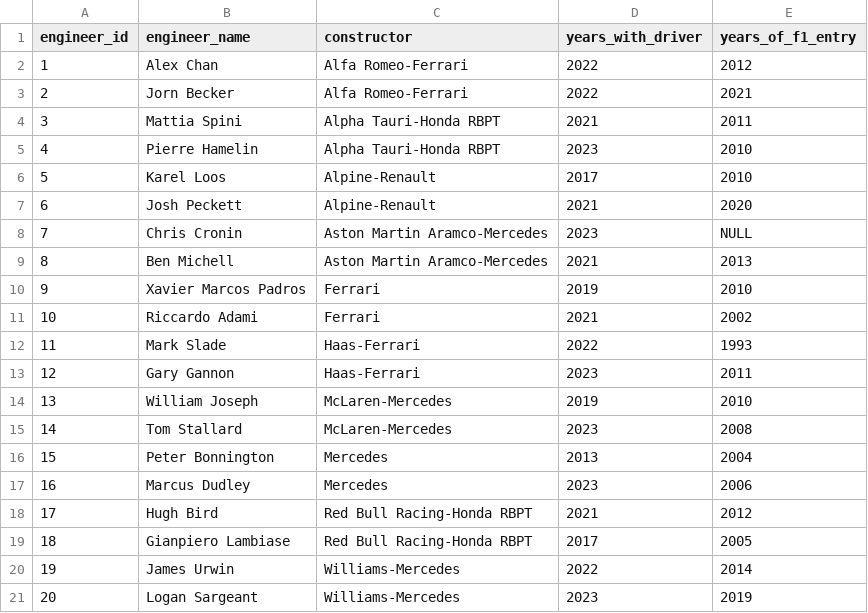
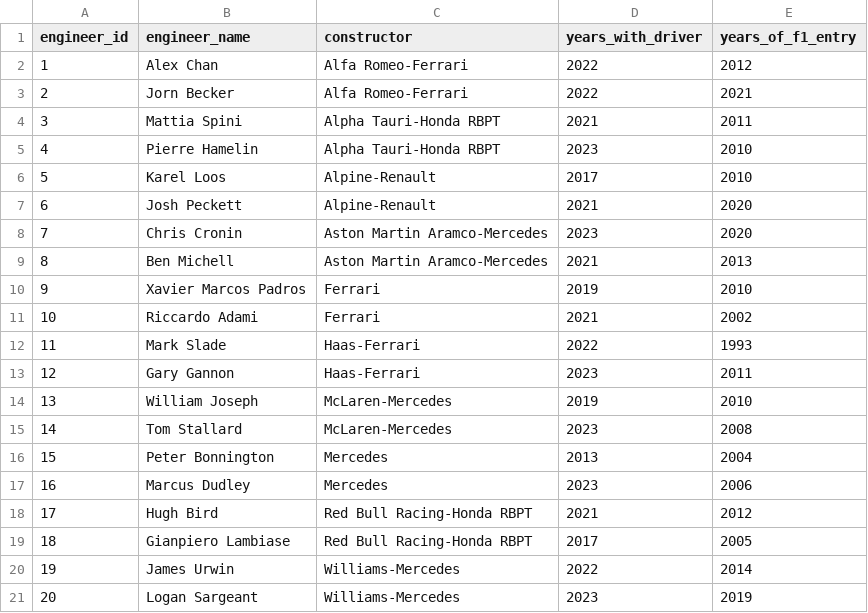
Before and after one commit to javsort/Databases_CW, a CSV file: src/csv_files/race_engineers.csv, drawn as a sheet.

```diff
--- a/src/csv_files/race_engineers.csv
+++ b/src/csv_files/race_engineers.csv
@@ -7,3 +7,3 @@ engineer_id,engineer_name,constructor,years_with_driver,years_of_f1_entry
 6,Josh Peckett,Alpine-Renault,2021,2020
-7,Chris Cronin,Aston Martin Aramco-Mercedes,2023,NULL
+7,Chris Cronin,Aston Martin Aramco-Mercedes,2023,2020
 8,Ben Michell,Aston Martin Aramco-Mercedes,2021,2013
```
Also changed, not shown: src/csv_files/driving_team.csv, src/csv_files/racetracks.csv, 2 other files.
